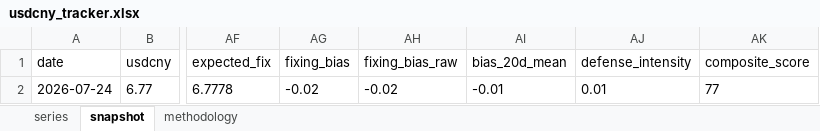
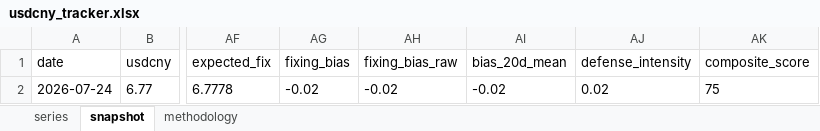
Before and after one commit to erickviann1-dev/usdcny-tracker, an Excel workbook: docs/usdcny_tracker.xlsx, sheet snapshot, drawn as a sheet; only a part is shown, gaps mark what is left out; values as stored, in another font and other column widths than the file's, no borders; the diff names each change by its address in the sheet, - before the commit and + after, or states it on an @@ line.

```diff
--- a/docs/usdcny_tracker.xlsx (sheet snapshot)
+++ b/docs/usdcny_tracker.xlsx (sheet snapshot)
-AI2 (bias_20d_mean): -0.01
+AI2 (bias_20d_mean): -0.02
-AJ2 (defense_intensity): 0.01
+AJ2 (defense_intensity): 0.02
-AK2 (composite_score): 77
+AK2 (composite_score): 75
```
Also changed, not shown: sheet series, 3 other files.
